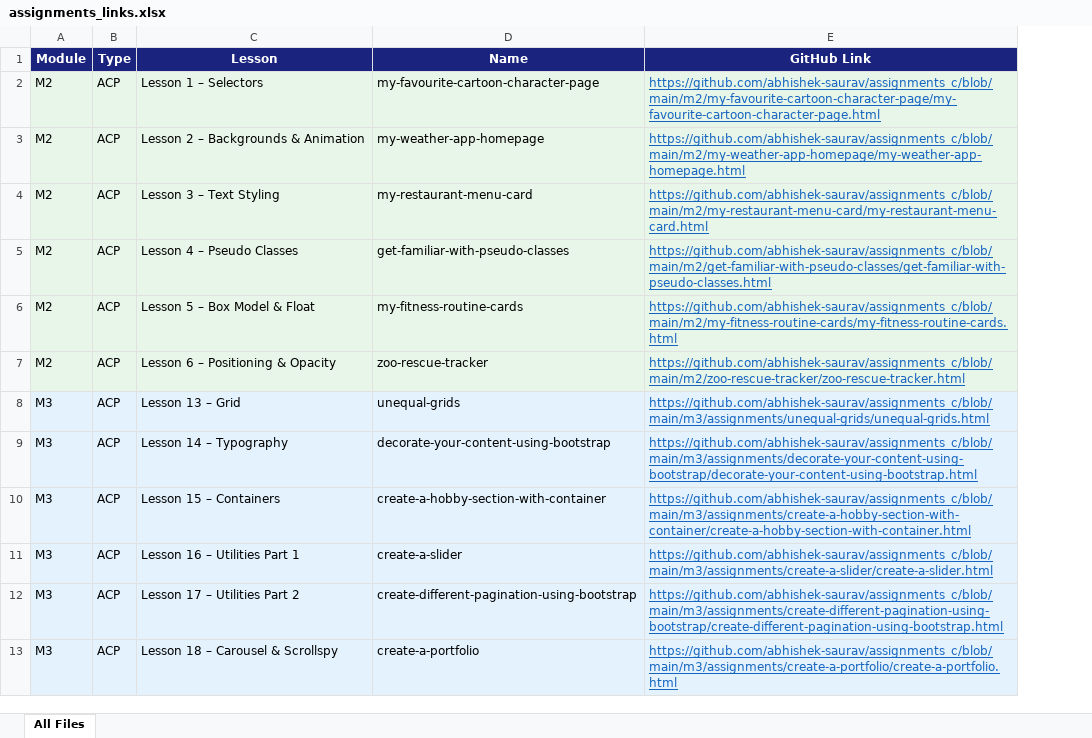
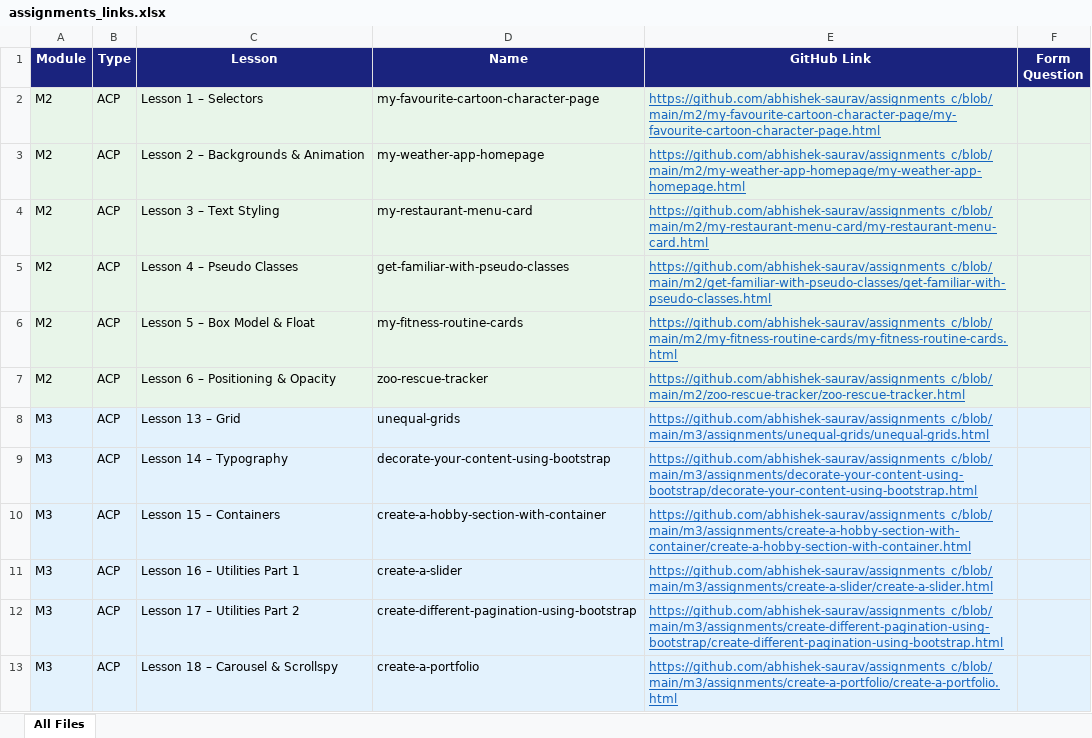
Before and after one commit to abhishek-saurav/assignments_c, an Excel workbook: assignments_links.xlsx, sheet All Files, drawn as a sheet; only a part is shown; values as stored, in another font and other column widths than the file's, no borders; the diff covers the shown part only; the diff names each change by its address in the sheet, - before the commit and + after, or states it on an @@ line.

```diff
--- a/assignments_links.xlsx (sheet All Files)
+++ b/assignments_links.xlsx (sheet All Files)
+column F (Form Question), empty
```
Also changed, not shown: 8 moved rows elsewhere in this sheet, 1 other file.
